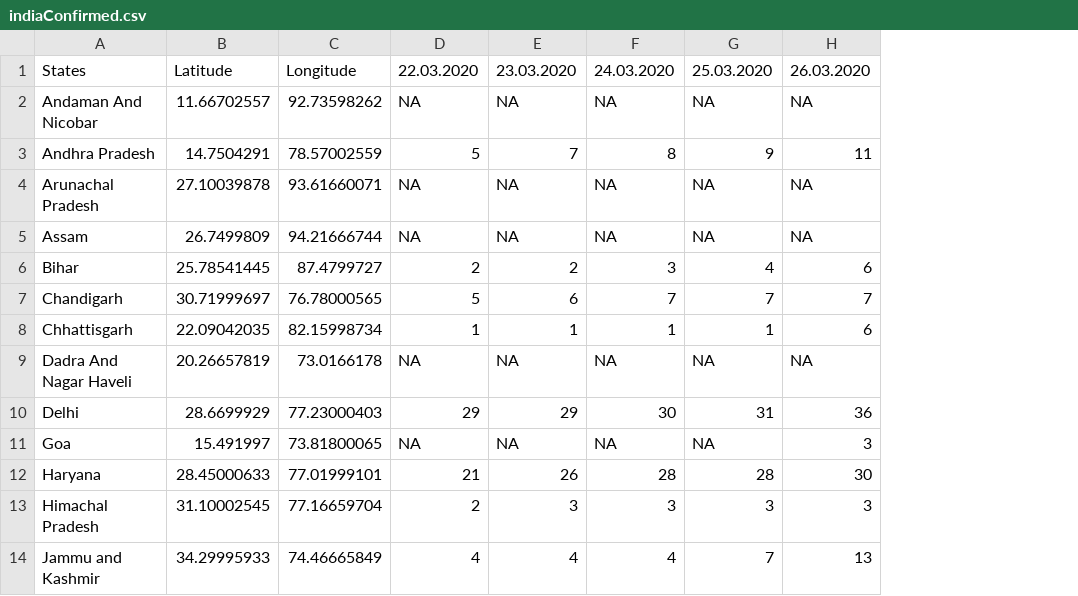
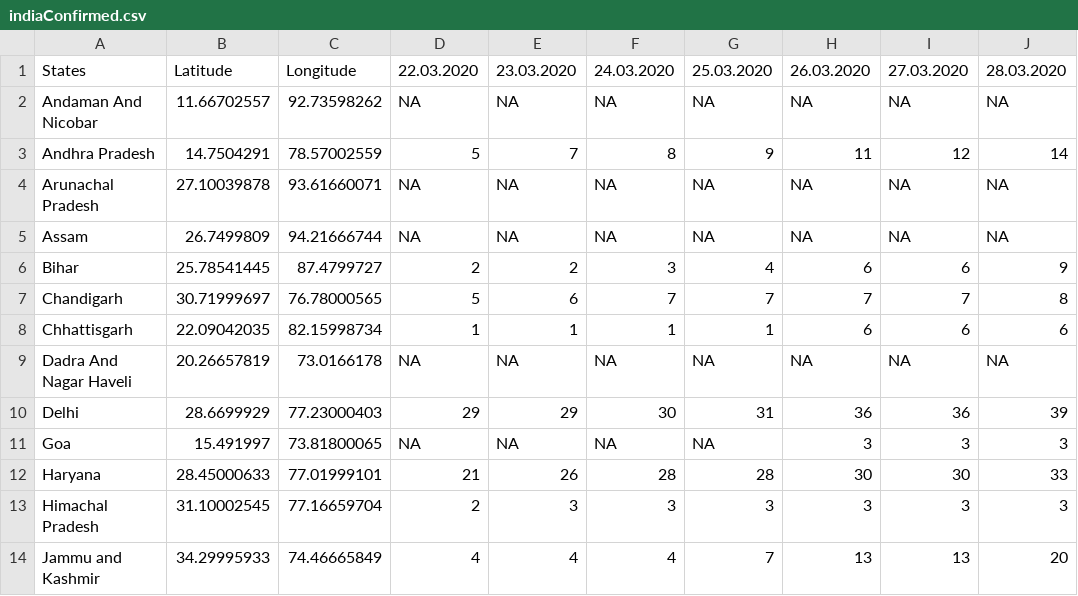
Before and after one commit to mohit2152sharma/rcoronavirus, a CSV file: data/india/indiaTimeSeries/indiaConfirmed.csv, drawn as a sheet; only a part is shown; the diff names each change by its address in the sheet, - before the commit and + after, or states it on an @@ line.

```diff
--- a/data/india/indiaTimeSeries/indiaConfirmed.csv
+++ b/data/india/indiaTimeSeries/indiaConfirmed.csv
+column I (27.03.2020), rows 2-14: NA | 12 | NA | NA | 6 | 7 | 6 | NA | 36 | 3 | 30 | 3 | 13
+column J (28.03.2020), rows 2-14: NA | 14 | NA | NA | 9 | 8 | 6 | NA | 39 | 3 | 33 | 3 | 20
```
Also changed, not shown: data/confirmed.csv, data/deaths.csv, 13 other files.
